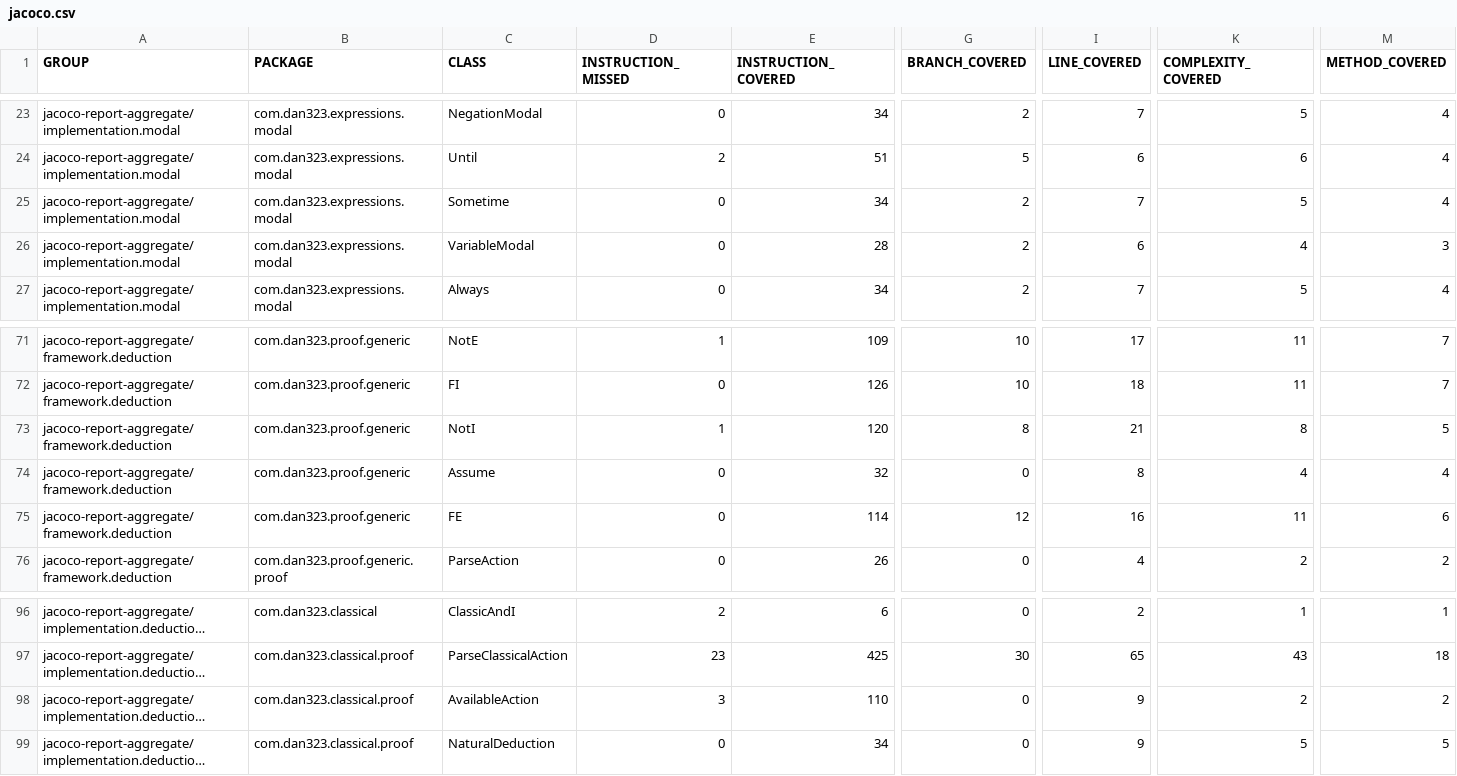
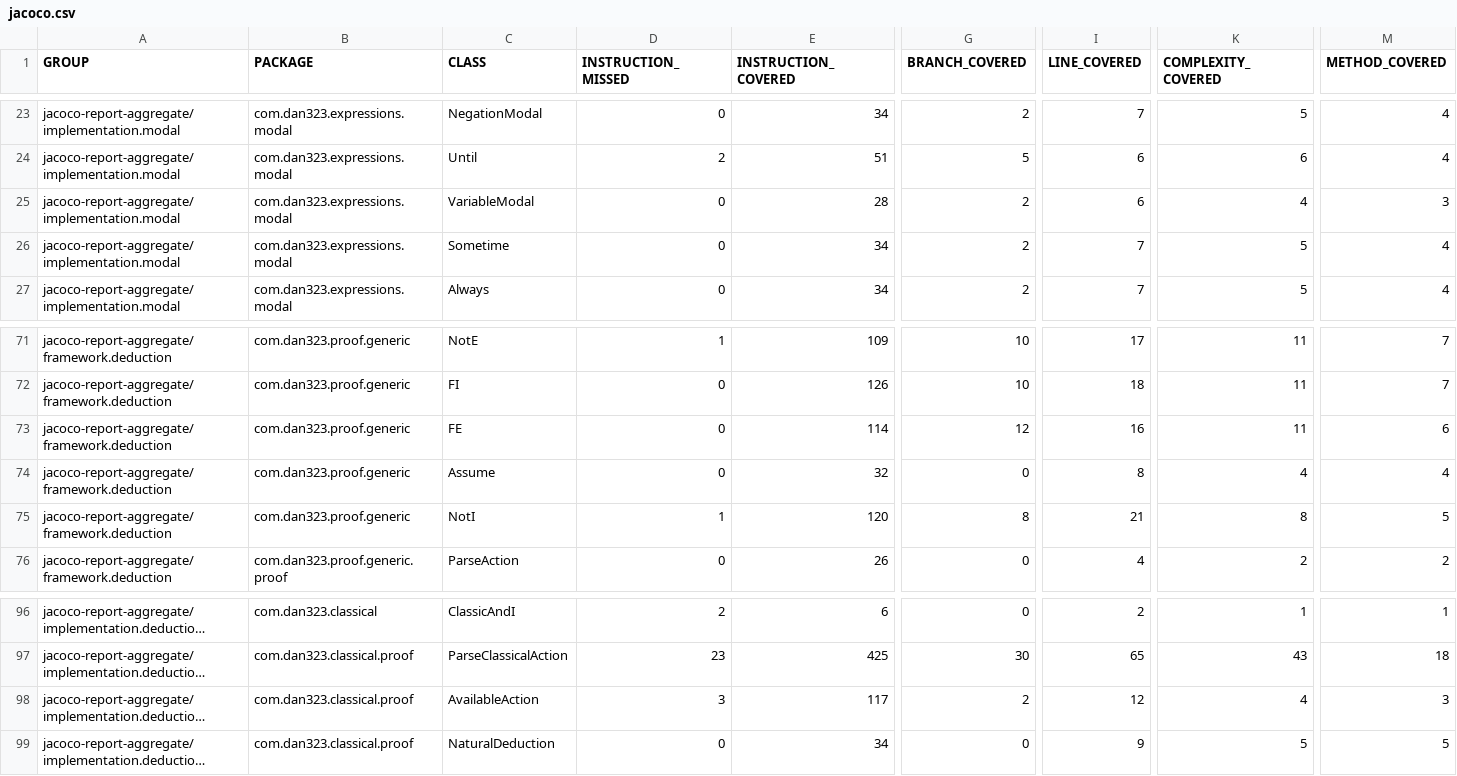
Before and after one commit to dan323/natural-deduction, a CSV file: jacoco-aggregate/jacoco.csv, drawn as a sheet; only a part is shown, gaps mark what is left out; long unchanged cells end in …; the diff names each change by its address in the sheet, - before the commit and + after, or states it on an @@ line.

```diff
--- a/jacoco-aggregate/jacoco.csv
+++ b/jacoco-aggregate/jacoco.csv
@@ row 26 moved to row 25: jacoco-report-aggregate/implementation.m… @@
@@ row 75 moved to row 73: jacoco-report-aggregate/framework.deduct… @@
-E98 (INSTRUCTION_COVERED): 110
+E98 (INSTRUCTION_COVERED): 117
-G98 (BRANCH_COVERED): 0
+G98 (BRANCH_COVERED): 2
-I98 (LINE_COVERED): 9
+I98 (LINE_COVERED): 12
-K98 (COMPLEXITY_COVERED): 2
+K98 (COMPLEXITY_COVERED): 4
-M98 (METHOD_COVERED): 2
+M98 (METHOD_COVERED): 3
```
Also changed, not shown: 8 other files.
